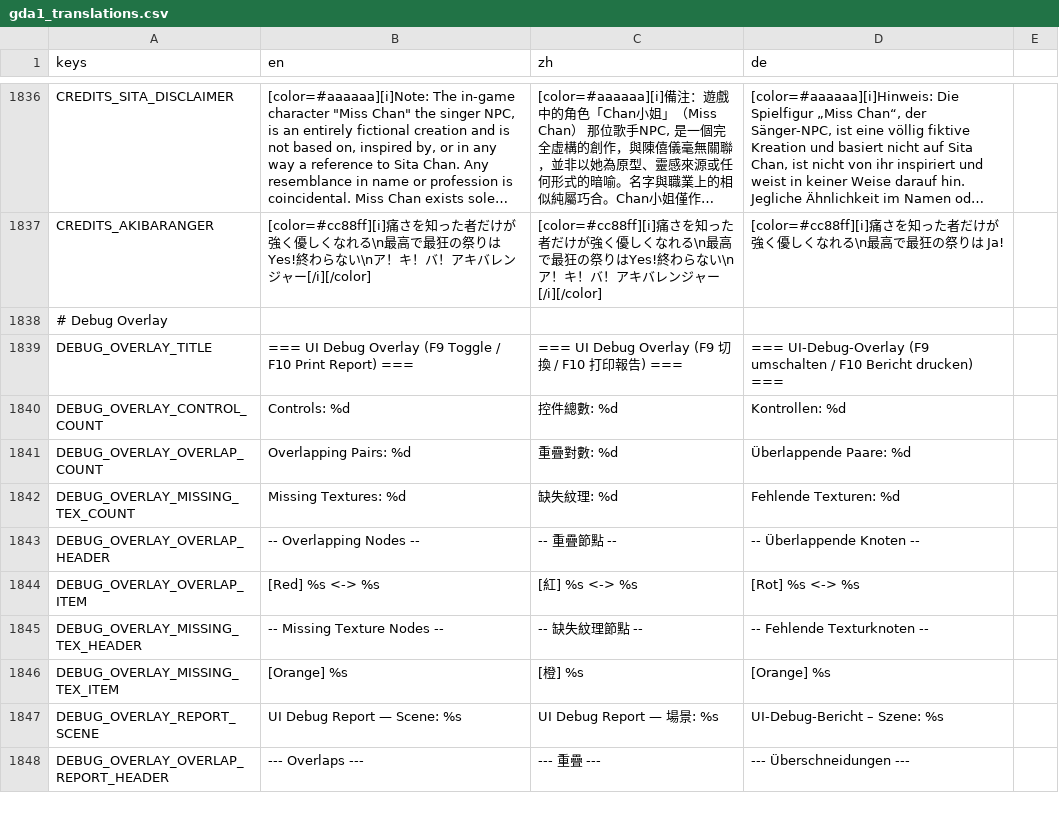
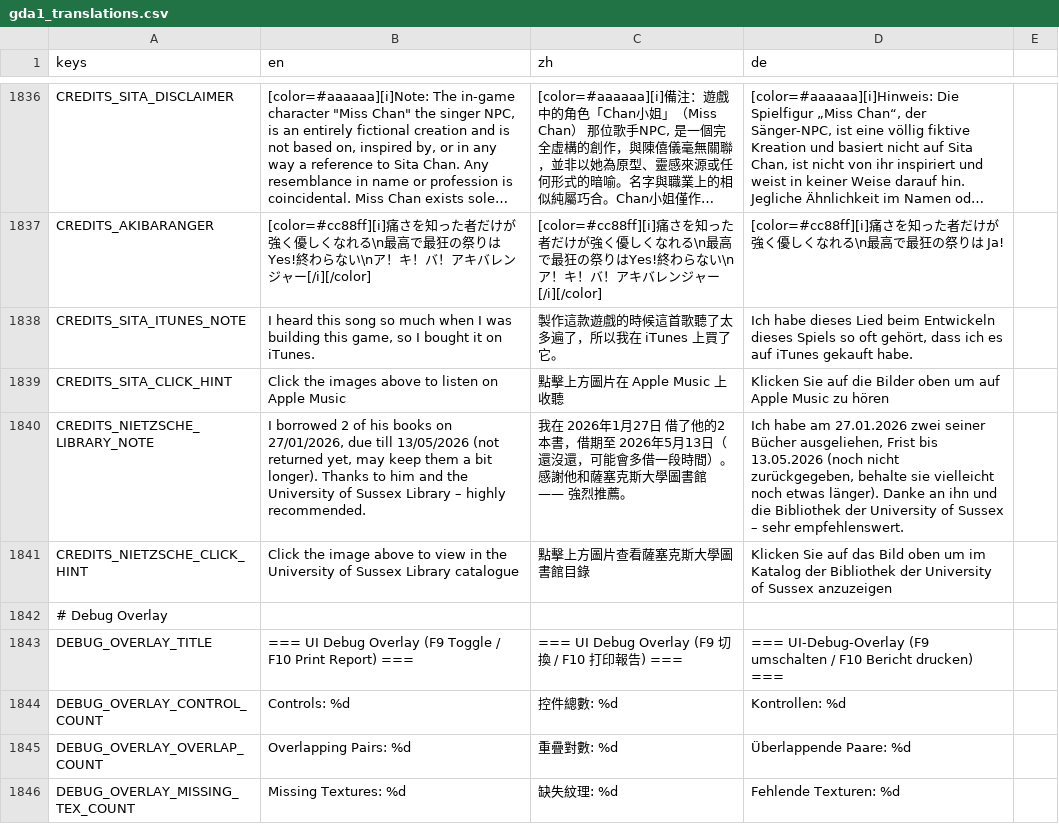
Before and after one commit to dunlaw/Individual-Project, a CSV file: 1.Codebase/localization/gda1_translations.csv, drawn as a sheet; only a part is shown, gaps mark what is left out; the shorter side is filled out with more unchanged rows; long unchanged cells end in …; the diff names each change by its address in the sheet, - before the commit and + after, or states it on an @@ line.

```diff
--- a/1.Codebase/localization/gda1_translations.csv
+++ b/1.Codebase/localization/gda1_translations.csv
+row 1838: CREDITS_SITA_ITUNES_NOTE | I heard this song so much when I was building this game, so I bought it on iTunes. | 製作這款遊戲的時候這首歌聽了太多遍了，所以我在 iTunes 上買了它。 | Ich habe dieses Lied beim Entwickeln dieses Spiels so oft gehört, dass ich es auf iTunes gekauft habe.
+row 1839: CREDITS_SITA_CLICK_HINT | Click the images above to listen on Apple Music | 點擊上方圖片在 Apple Music 上收聽 | Klicken Sie auf die Bilder oben um auf Apple Music zu hören
+row 1840: CREDITS_NIETZSCHE_LIBRARY_NOTE | I borrowed 2 of his books on 27/01/2026, due till 13/05/2026 (not returned yet, may keep them a bit longer). Thanks to him and the University of Sussex Library – highly recommended. | 我在 2026年1月27日 借了他的2本書，借期至 2026年5月13日（還沒還，可能會多借一段時間）。感謝他和薩塞克斯大學圖書館 —— 強烈推薦。 | Ich habe am 27.01.2026 zwei seiner Bücher ausgeliehen, Frist bis 13.05.2026 (noch nicht zurückgegeben, behalte sie vielleicht noch etwas länger). Danke an ihn und die Bibliothek der University of Sussex – sehr empfehlenswert.
+row 1841: CREDITS_NIETZSCHE_CLICK_HINT | Click the image above to view in the University of Sussex Library catalogue | 點擊上方圖片查看薩塞克斯大學圖書館目錄 | Klicken Sie auf das Bild oben um im Katalog der Bibliothek der University of Sussex anzuzeigen
```
Also changed, not shown: 7 other files.
